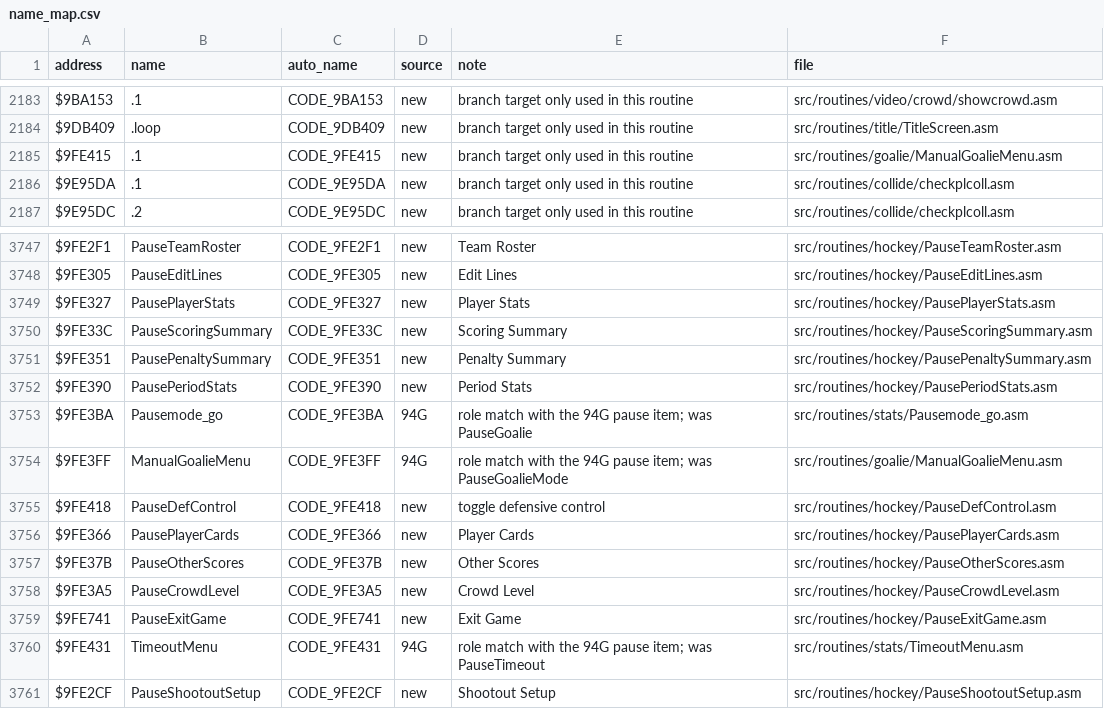
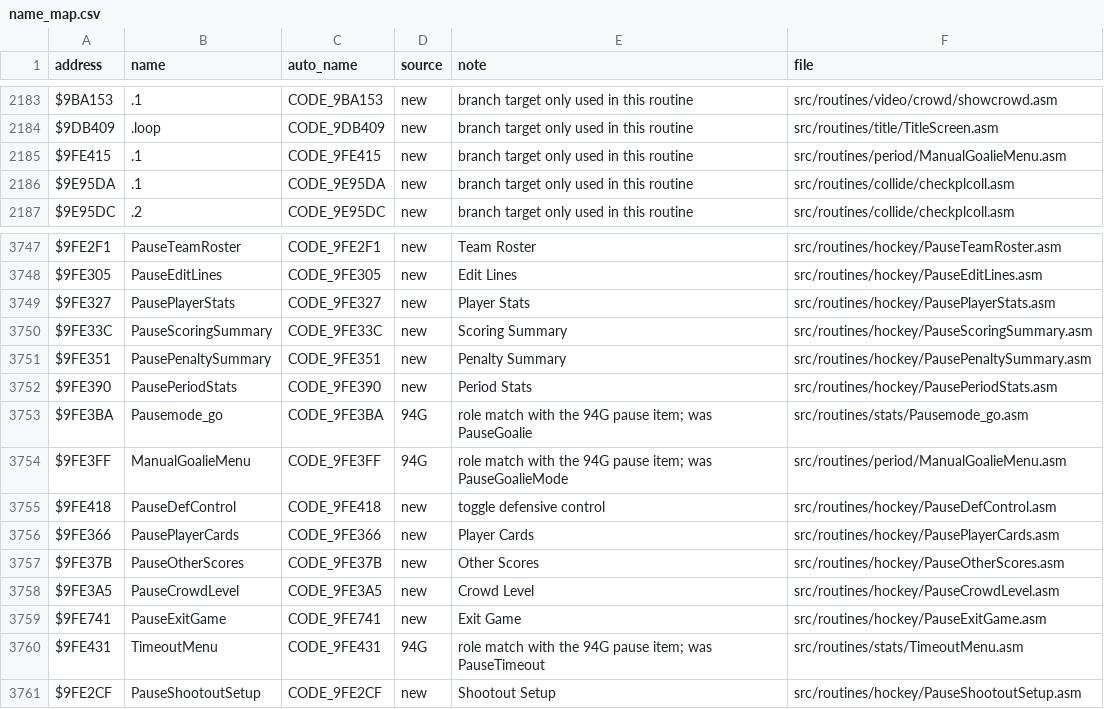
Before and after one commit to abdulahmad/NHL94SNES, a CSV file: docs/name_map.csv, drawn as a sheet; only a part is shown, gaps mark what is left out.

```diff
--- a/docs/name_map.csv
+++ b/docs/name_map.csv
@@ -2184,3 +2184,3 @@ $9BA153,.1,CODE_9BA153,new,branch target only used in this routine,src/routines/
 $9DB409,.loop,CODE_9DB409,new,branch target only used in this routine,src/routines/title/TitleScreen.asm
-$9FE415,.1,CODE_9FE415,new,branch target only used in this routine,src/routines/goalie/ManualGoalieMenu.asm
+$9FE415,.1,CODE_9FE415,new,branch target only used in this routine,src/routines/period/ManualGoalieMenu.asm
 $9E95DA,.1,CODE_9E95DA,new,branch target only used in this routine,src/routines/collide/checkplcoll.asm
@@ -3753,3 +3753,3 @@ $9FE390,PausePeriodStats,CODE_9FE390,new,Period Stats,src/routines/hockey/PauseP
 $9FE3BA,Pausemode_go,CODE_9FE3BA,94G,"role match with the 94G pause item; was PauseGoalie",src/routines/stats/Pausemode_go.asm
-$9FE3FF,ManualGoalieMenu,CODE_9FE3FF,94G,"role match with the 94G pause item; was PauseGoalieMode",src/routines/goalie/ManualGoalieMenu.asm
+$9FE3FF,ManualGoalieMenu,CODE_9FE3FF,94G,"role match with the 94G pause item; was PauseGoalieMode",src/routines/period/ManualGoalieMenu.asm
 $9FE418,PauseDefControl,CODE_9FE418,new,toggle defensive control,src/routines/hockey/PauseDefControl.asm
```
Also changed, not shown: 3 other files.
